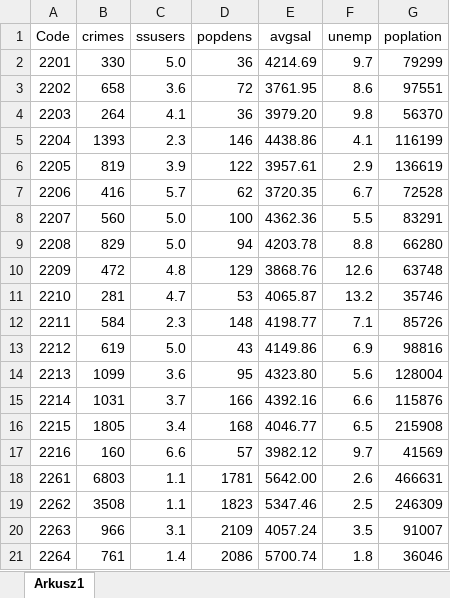
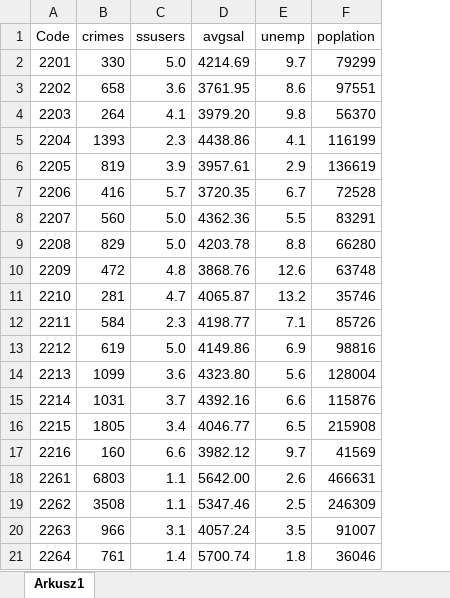
Before and after one commit to wikpur/Spacial-Econometrics-Project, an Excel workbook: all_variables.xlsx, sheet Arkusz1, drawn as a sheet; values as stored, in another font and other column widths than the file's, no borders; the diff names each change by its address in the sheet, - before the commit and + after, or states it on an @@ line.

```diff
--- a/all_variables.xlsx (sheet Arkusz1)
+++ b/all_variables.xlsx (sheet Arkusz1)
-column D (popdens), rows 2-21: 36 | 72 | 36 | 146 | 122 | 62 | 100 | 94 | 129 | 53 | 148 | 43 | 95 | 166 | 168 | 57 | 1781 | 1823 | 2109 | 2086
```
Also changed, not shown: 1 other file.
